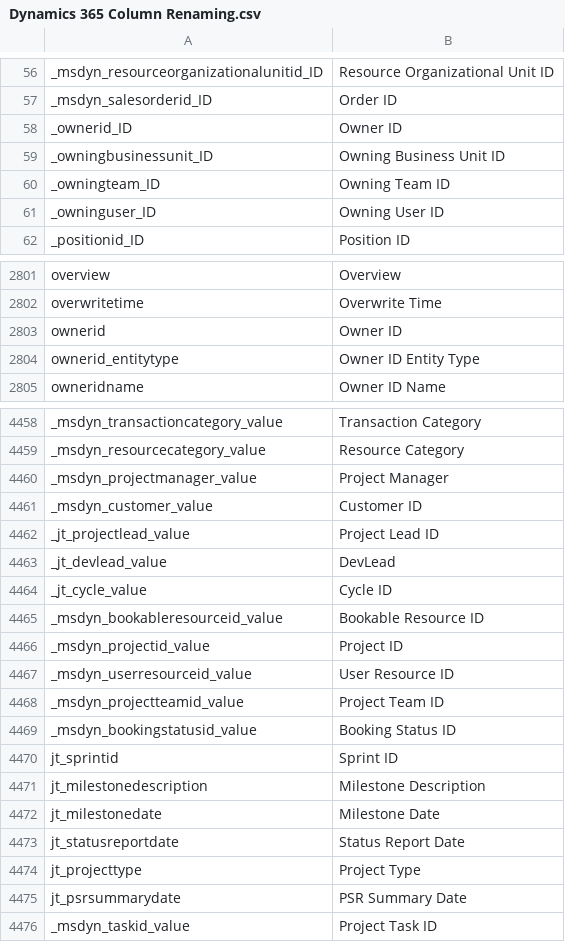
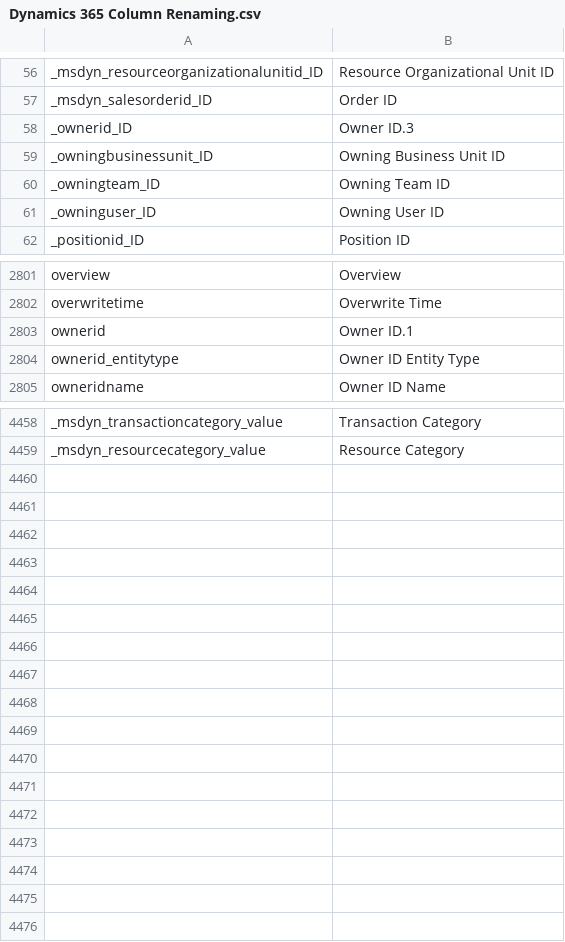
Before and after one commit to preston-reynolds/M-aids, a CSV file: Dynamics 365 Column Renaming.csv, drawn as a sheet; only a part is shown, gaps mark what is left out; the diff covers the shown part only.

Commit message:
Update Dynamics 365 Column Renaming.csv

```diff
--- a/Dynamics 365 Column Renaming.csv
+++ b/Dynamics 365 Column Renaming.csv
@@ -57,3 +57,3 @@ _msdyn_resourceorganizationalunitid_ID,Resource Organizational Unit ID
 _msdyn_salesorderid_ID,Order ID
-_ownerid_ID,Owner ID
+_ownerid_ID,Owner ID.3
 _owningbusinessunit_ID,Owning Business Unit ID
@@ -2802,3 +2802,3 @@ overview,Overview
 overwritetime,Overwrite Time
-ownerid,Owner ID
+ownerid,Owner ID.1
 ownerid_entitytype,Owner ID Entity Type
@@ -4459,18 +4459 @@ _msdyn_transactioncategory_value,Transaction Category
 _msdyn_resourcecategory_value,Resource Category
-_msdyn_projectmanager_value,Project Manager
-_msdyn_customer_value,Customer ID
-_jt_projectlead_value,Project Lead ID
-_jt_devlead_value,DevLead
-_jt_cycle_value,Cycle ID
-_msdyn_bookableresourceid_value,Bookable Resource ID
-_msdyn_projectid_value,Project ID
-_msdyn_userresourceid_value,User Resource ID
-_msdyn_projectteamid_value,Project Team ID
-_msdyn_bookingstatusid_value,Booking Status ID
-jt_sprintid,Sprint ID
-jt_milestonedescription,Milestone Description
-jt_milestonedate,Milestone Date
-jt_statusreportdate,Status Report Date
-jt_projecttype,Project Type
-jt_psrsummarydate,PSR Summary Date
-_msdyn_taskid_value,Project Task ID
```
Also changed, not shown: 1 edited cell elsewhere in this file.
